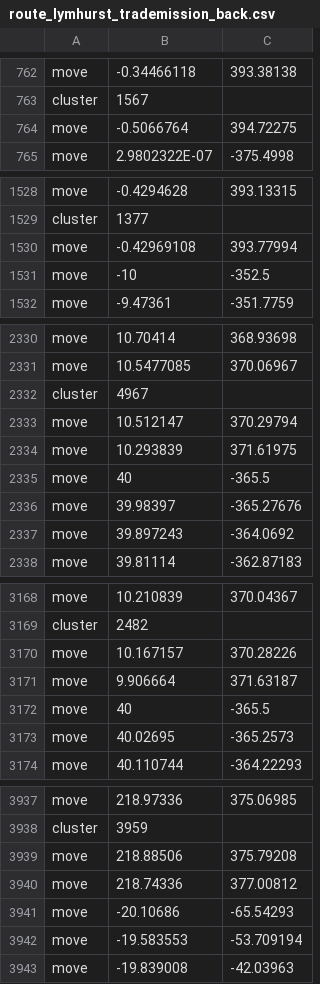
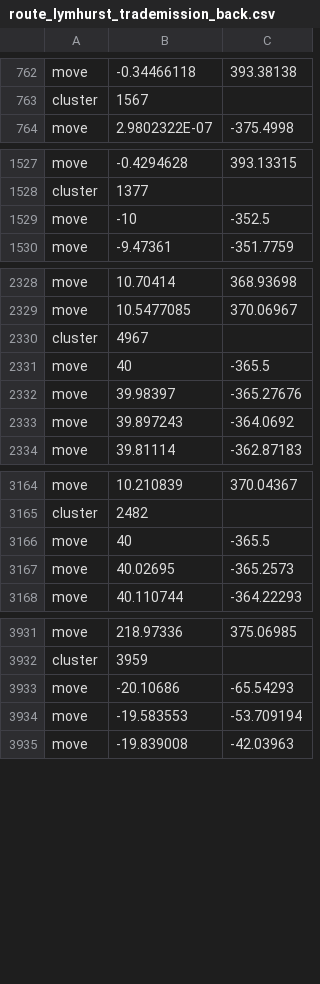
Before and after one commit to kpolicar/oryxbot, a CSV file: OryxBot.Client.Windows/Bot/Resources/route_lymhurst_trademission_back.csv, drawn as a sheet; only a part is shown, gaps mark what is left out.

```diff
--- a/OryxBot.Client.Windows/Bot/Resources/route_lymhurst_trademission_back.csv
+++ b/OryxBot.Client.Windows/Bot/Resources/route_lymhurst_trademission_back.csv
@@ -763,3 +763,2 @@ move,-0.34466118,393.38138
 cluster,1567
-move,-0.5066764,394.72275
 move,2.9802322E-07,-375.4998
@@ -1529,3 +1528,2 @@ move,-0.4294628,393.13315
 cluster,1377
-move,-0.42969108,393.77994
 move,-10,-352.5
@@ -2332,4 +2330,2 @@ move,10.5477085,370.06967
 cluster,4967
-move,10.512147,370.29794
-move,10.293839,371.61975
 move,40,-365.5
@@ -3169,4 +3165,2 @@ move,10.210839,370.04367
 cluster,2482
-move,10.167157,370.28226
-move,9.906664,371.63187
 move,40,-365.5
@@ -3938,4 +3932,2 @@ move,218.97336,375.06985
 cluster,3959
-move,218.88506,375.79208
-move,218.74336,377.00812
 move,-20.10686,-65.54293
```
Also changed, not shown: OryxBot.Client.Windows/Bot/Resources/route_bridgewatch_trademission.csv, OryxBot.Client.Windows/Bot/Resources/route_fortsterling_trademission.csv, 8 other files.
